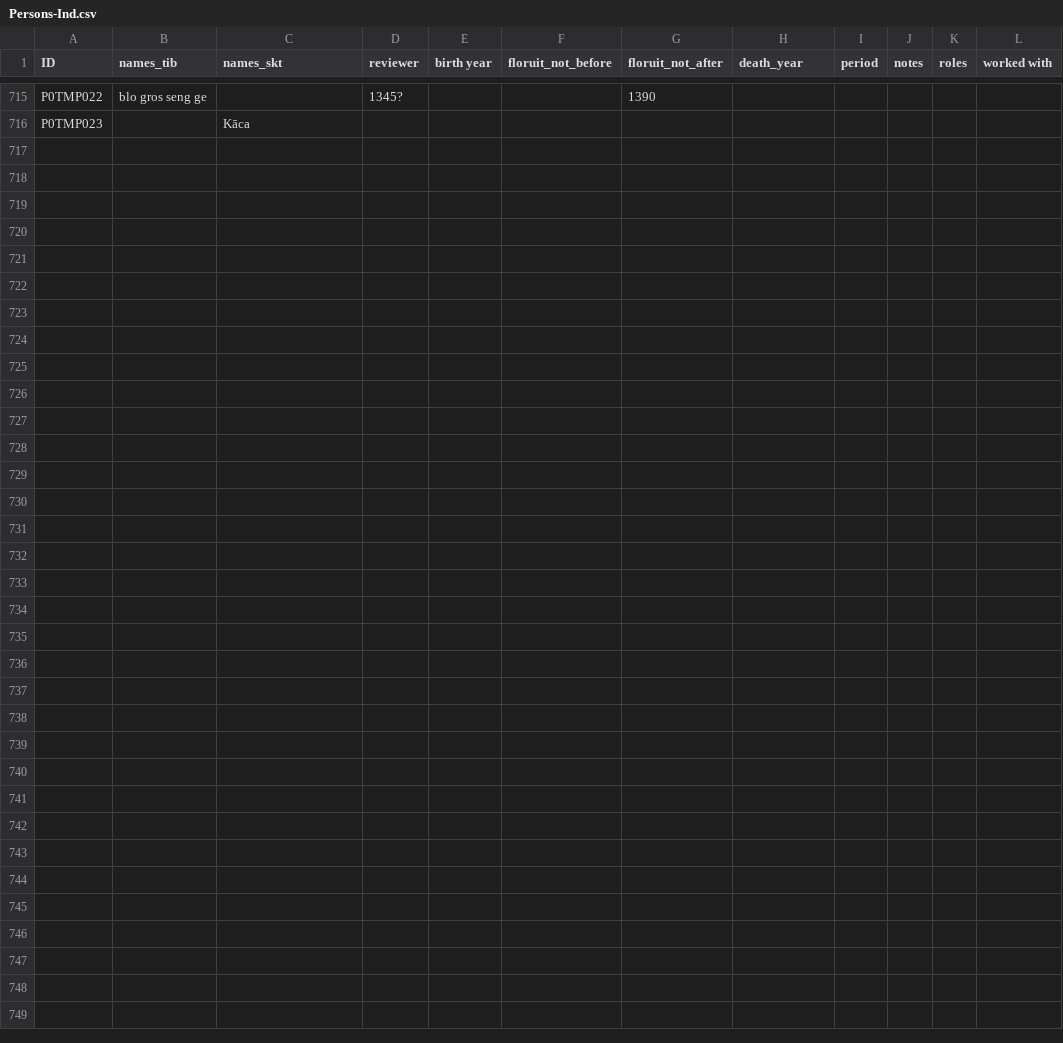
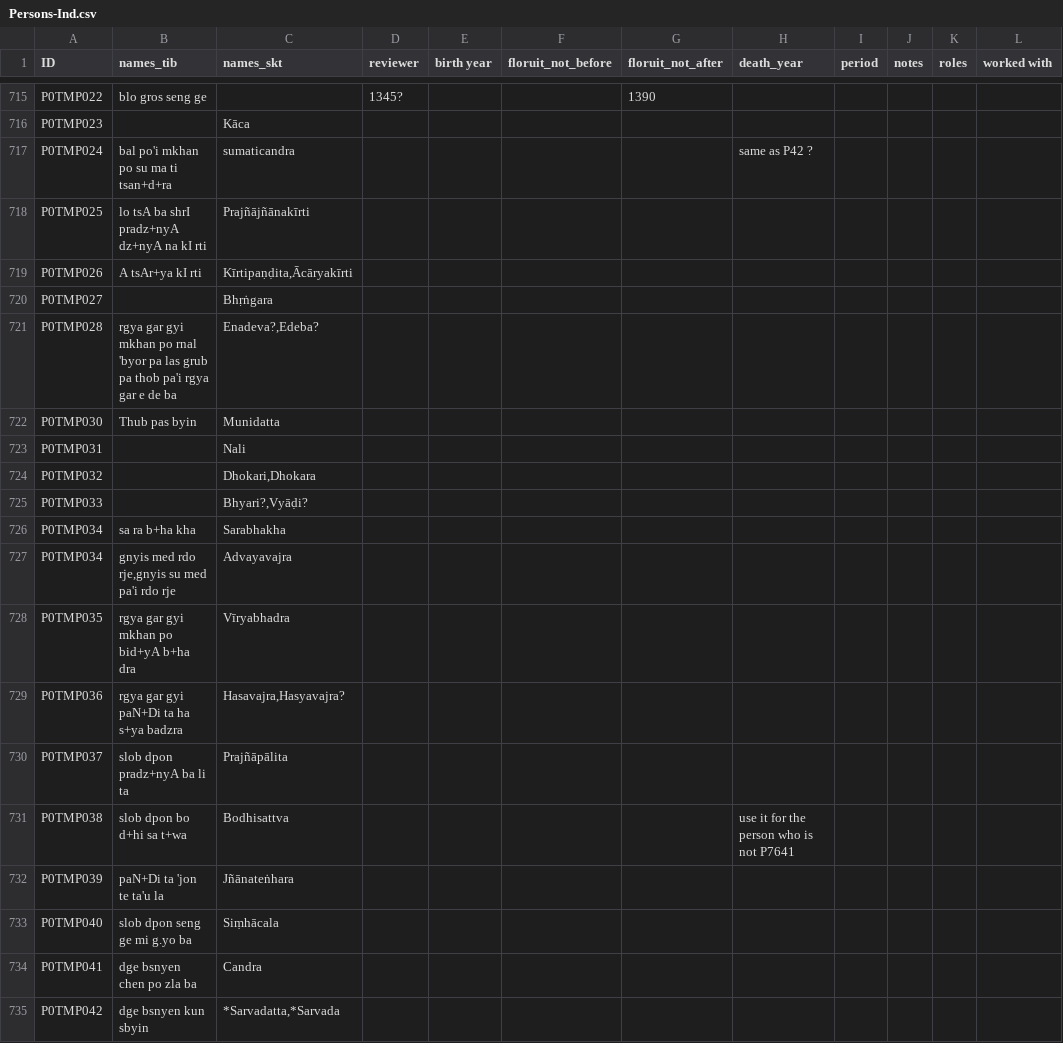
Before and after one commit to eroux/IATTC, a CSV file: csv/Persons-Ind.csv, drawn as a sheet; only a part is shown, gaps mark what is left out; the diff covers the shown part only; the diff names each change by its address in the sheet, - before the commit and + after, or states it on an @@ line.

```diff
--- a/csv/Persons-Ind.csv
+++ b/csv/Persons-Ind.csv
+row 717: P0TMP024 | bal po'i mkhan po su ma ti tsan+d+ra | sumaticandra |  |  |  |  | same as P42 ?
+row 718: P0TMP025 | lo tsA ba shrI pradz+nyA dz+nyA na kI rti | Prajñājñānakīrti
+row 719: P0TMP026 | A tsAr+ya kI rti | Kīrtipaṇḍita,Ācāryakīrti
+row 720: P0TMP027 |  | Bhṛṅgara
+row 721: P0TMP028 | rgya gar gyi mkhan po rnal 'byor pa las grub pa thob pa'i rgya gar e de ba | Enadeva?,Edeba?
+row 722: P0TMP030 | Thub pas byin | Munidatta
+row 723: P0TMP031 |  | Nali
+row 724: P0TMP032 |  | Dhokari,Dhokara
+row 725: P0TMP033 |  | Bhyari?,Vyāḍi?
+row 726: P0TMP034 | sa ra b+ha kha | Sarabhakha
+row 727: P0TMP034 | gnyis med rdo rje,gnyis su med pa'i rdo rje | Advayavajra
+row 728: P0TMP035 | rgya gar gyi mkhan po bid+yA b+ha dra | Vīryabhadra
+row 729: P0TMP036 | rgya gar gyi paN+Di ta ha s+ya badzra | Hasavajra,Hasyavajra?
+row 730: P0TMP037 | slob dpon pradz+nyA ba li ta | Prajñāpālita
+row 731: P0TMP038 | slob dpon bo d+hi sa t+wa | Bodhisattva |  |  |  |  | use it for the person who is not P7641
+row 732: P0TMP039 | paN+Di ta 'jon te ta'u la | Jñānateṅhara
+row 733: P0TMP040 | slob dpon seng ge mi g.yo ba | Siṃhācala
+row 734: P0TMP041 | dge bsnyen chen po zla ba | Candra
+row 735: P0TMP042 | dge bsnyen kun sbyin | *Sarvadatta,*Sarvada
```
Also changed, not shown: 27 added rows and 53 edited cells elsewhere in this file, csv/DergeTengyur.csv.
